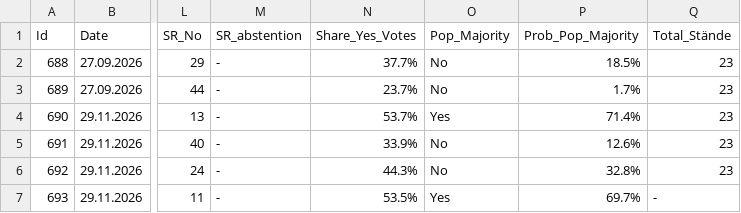
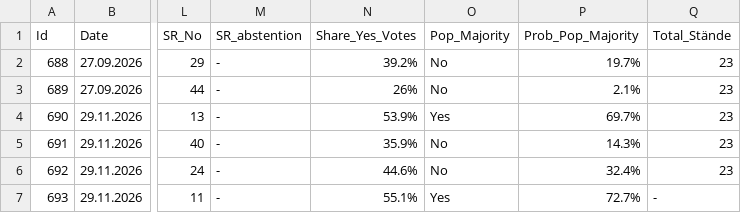
Before and after one commit to nigi1992/Swiss-Popular-Votes-ML-Forecasting-Application, a CSV file: Output/forecast_upcoming_public_ext.csv, drawn as a sheet; only a part is shown, gaps mark what is left out; the diff names each change by its address in the sheet, - before the commit and + after, or states it on an @@ line.

```diff
--- a/Output/forecast_upcoming_public_ext.csv
+++ b/Output/forecast_upcoming_public_ext.csv
-N2 (Share_Yes_Votes): 37.7%
+N2 (Share_Yes_Votes): 39.2%
-P2 (Prob_Pop_Majority): 18.5%
+P2 (Prob_Pop_Majority): 19.7%
-N3 (Share_Yes_Votes): 23.7%
+N3 (Share_Yes_Votes): 26%
-P3 (Prob_Pop_Majority): 1.7%
+P3 (Prob_Pop_Majority): 2.1%
-N4 (Share_Yes_Votes): 53.7%
+N4 (Share_Yes_Votes): 53.9%
-P4 (Prob_Pop_Majority): 71.4%
+P4 (Prob_Pop_Majority): 69.7%
-N5 (Share_Yes_Votes): 33.9%
+N5 (Share_Yes_Votes): 35.9%
-P5 (Prob_Pop_Majority): 12.6%
+P5 (Prob_Pop_Majority): 14.3%
-N6 (Share_Yes_Votes): 44.3%
+N6 (Share_Yes_Votes): 44.6%
-P6 (Prob_Pop_Majority): 32.8%
+P6 (Prob_Pop_Majority): 32.4%
-N7 (Share_Yes_Votes): 53.5%
+N7 (Share_Yes_Votes): 55.1%
-P7 (Prob_Pop_Majority): 69.7%
+P7 (Prob_Pop_Majority): 72.7%
```
Also changed, not shown: Output/forecast_accuracy_cv.csv, Output/forecast_upcoming.csv, 12 other files.
